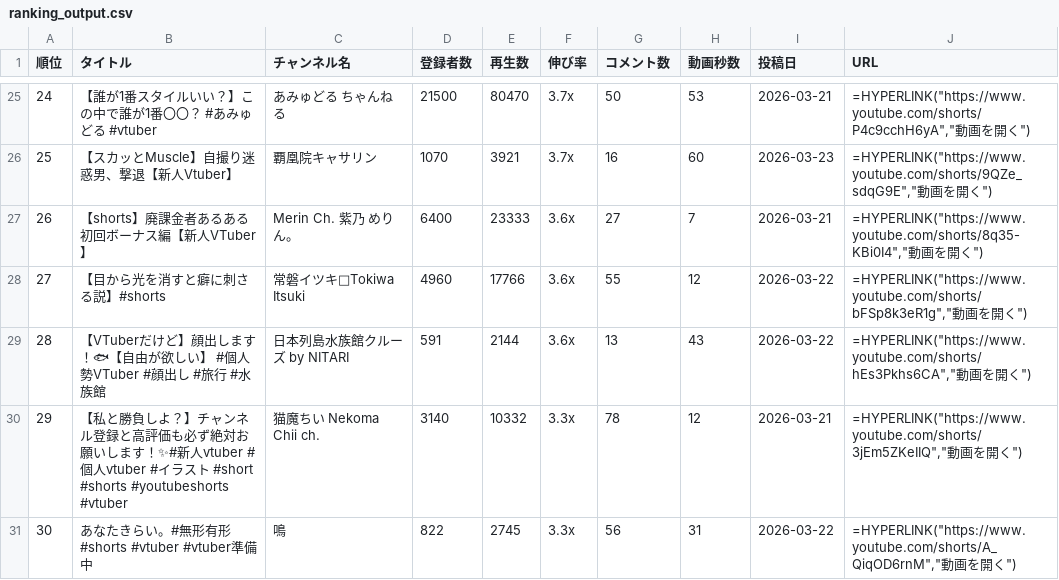
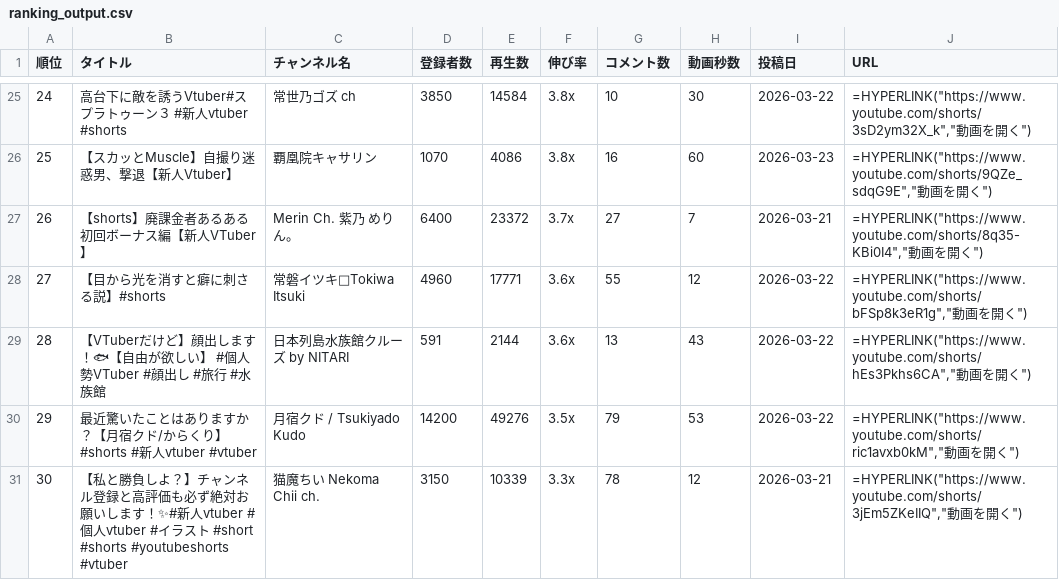
Before and after one commit to vtuberoffice07-cell/youtube-shorts-ranking, a CSV file: ranking_output.csv, drawn as a sheet; only a part is shown, gaps mark what is left out; the diff covers the shown part only; the diff names each change by its address in the sheet, - before the commit and + after, or states it on an @@ line.

```diff
--- a/ranking_output.csv
+++ b/ranking_output.csv
-B25 (タイトル): 【誰が1番スタイルいい？】この中で誰が1番〇〇？ #あみゅどる #vtuber
+B25 (タイトル): 高台下に敵を誘うVtuber#スプラトゥーン３ #新人vtuber #shorts
-C25 (チャンネル名): あみゅどる ちゃんねる
+C25 (チャンネル名): 常世乃ゴズ ch
-D25 (登録者数): 21500
+D25 (登録者数): 3850
-E25 (再生数): 80470
+E25 (再生数): 14584
-F25:F26 (伸び率): 3.7x
+F25:F26 (伸び率): 3.8x
-G25 (コメント数): 50
+G25 (コメント数): 10
-H25 (動画秒数): 53
+H25 (動画秒数): 30
-I25 (投稿日): 2026-03-21
+I25 (投稿日): 2026-03-22
-J25 (URL): =HYPERLINK("https://www.youtube.com/shorts/P4c9cchH6yA","動画…
+J25 (URL): =HYPERLINK("https://www.youtube.com/shorts/3sD2ym32X_k","動画…
-E26 (再生数): 3921
+E26 (再生数): 4086
-E27 (再生数): 23333
+E27 (再生数): 23372
-F27 (伸び率): 3.6x
+F27 (伸び率): 3.7x
-E28 (再生数): 17766
+E28 (再生数): 17771
-B30 (タイトル): 【私と勝負しよ？】チャンネル登録と高評価も必ず絶対お願いします！✨#新人vtuber #個人vtuber #イラスト #short #shorts #youtubeshorts #vtuber
+B30 (タイトル): 最近驚いたことはありますか？【月宿クド/からくり】#shorts #新人vtuber #vtuber
-C30 (チャンネル名): 猫魔ちい Nekoma Chii ch.
+C30 (チャンネル名): 月宿クド / Tsukiyado Kudo
-D30 (登録者数): 3140
+D30 (登録者数): 14200
-E30 (再生数): 10332
+E30 (再生数): 49276
-F30 (伸び率): 3.3x
+F30 (伸び率): 3.5x
-G30 (コメント数): 78
+G30 (コメント数): 79
-H30 (動画秒数): 12
+H30 (動画秒数): 53
-I30 (投稿日): 2026-03-21
+I30 (投稿日): 2026-03-22
-J30 (URL): =HYPERLINK("https://www.youtube.com/shorts/3jEm5ZKeIIQ","動画…
+J30 (URL): =HYPERLINK("https://www.youtube.com/shorts/ric1avxb0kM","動画…
-B31 (タイトル): あなたきらい。#無形有形 #shorts #vtuber #vtuber準備中
+B31 (タイトル): 【私と勝負しよ？】チャンネル登録と高評価も必ず絶対お願いします！✨#新人vtuber #個人vtuber #イラスト #short #shorts #youtubeshorts #vtuber
-C31 (チャンネル名): 鳴
+C31 (チャンネル名): 猫魔ちい Nekoma Chii ch.
-D31 (登録者数): 822
+D31 (登録者数): 3150
-E31 (再生数): 2745
+E31 (再生数): 10339
-G31 (コメント数): 56
+G31 (コメント数): 78
-H31 (動画秒数): 31
+H31 (動画秒数): 12
-I31 (投稿日): 2026-03-22
+I31 (投稿日): 2026-03-21
-J31 (URL): =HYPERLINK("https://www.youtube.com/shorts/A_QiqOD6rnM","動画…
+J31 (URL): =HYPERLINK("https://www.youtube.com/shorts/3jEm5ZKeIIQ","動画…
```
Also changed, not shown: 2 added rows, 2 removed rows and 91 edited cells elsewhere in this file, ranking_all_output.csv, 2 other files.
